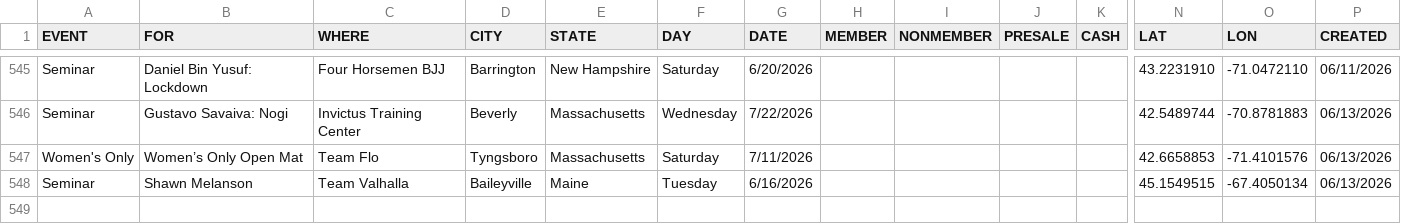
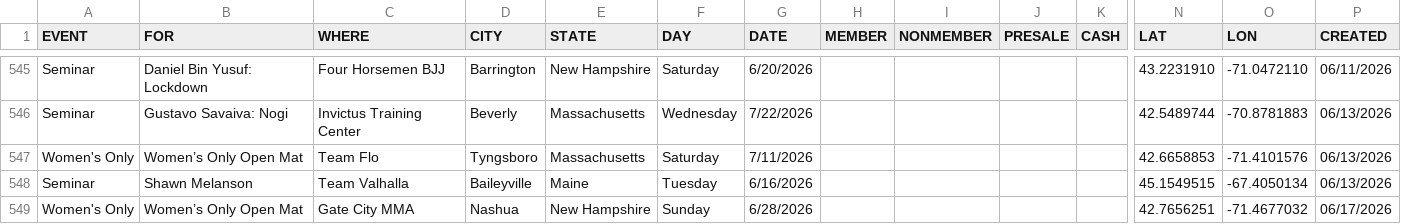
Before and after one commit to anyjiujitsu/anyjiujitsu.github.io, a CSV file: events.csv, drawn as a sheet; only a part is shown, gaps mark what is left out; rows hold the shown columns only; the diff names each change by its address in the sheet, - before the commit and + after, or states it on an @@ line.

Commit message:
Append event row (2026-06-17T10:46:04.454Z)

```diff
--- a/events.csv
+++ b/events.csv
+row 549: Women's Only | Women’s Only Open Mat | Gate City MMA | Nashua | New Hampshire | Sunday | 6/28/2026 |  |  |  |  | 42.7656251 | -71.4677032 | 06/17/2026
```
